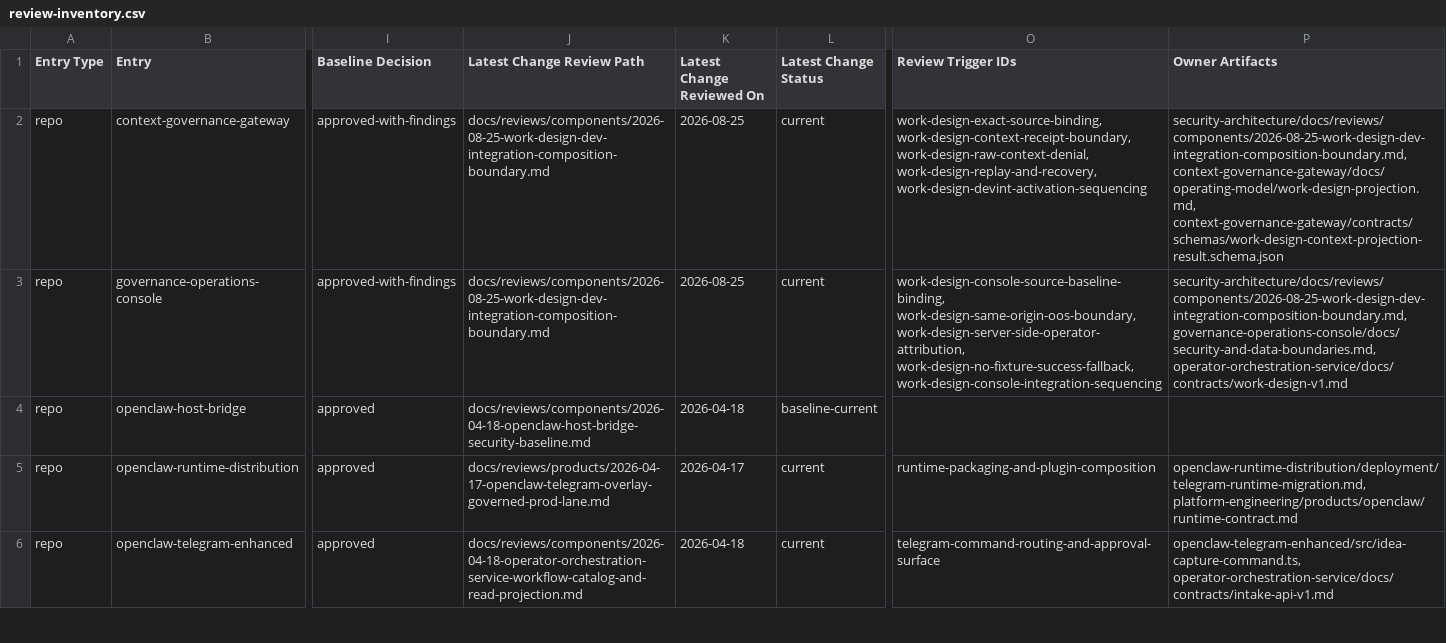
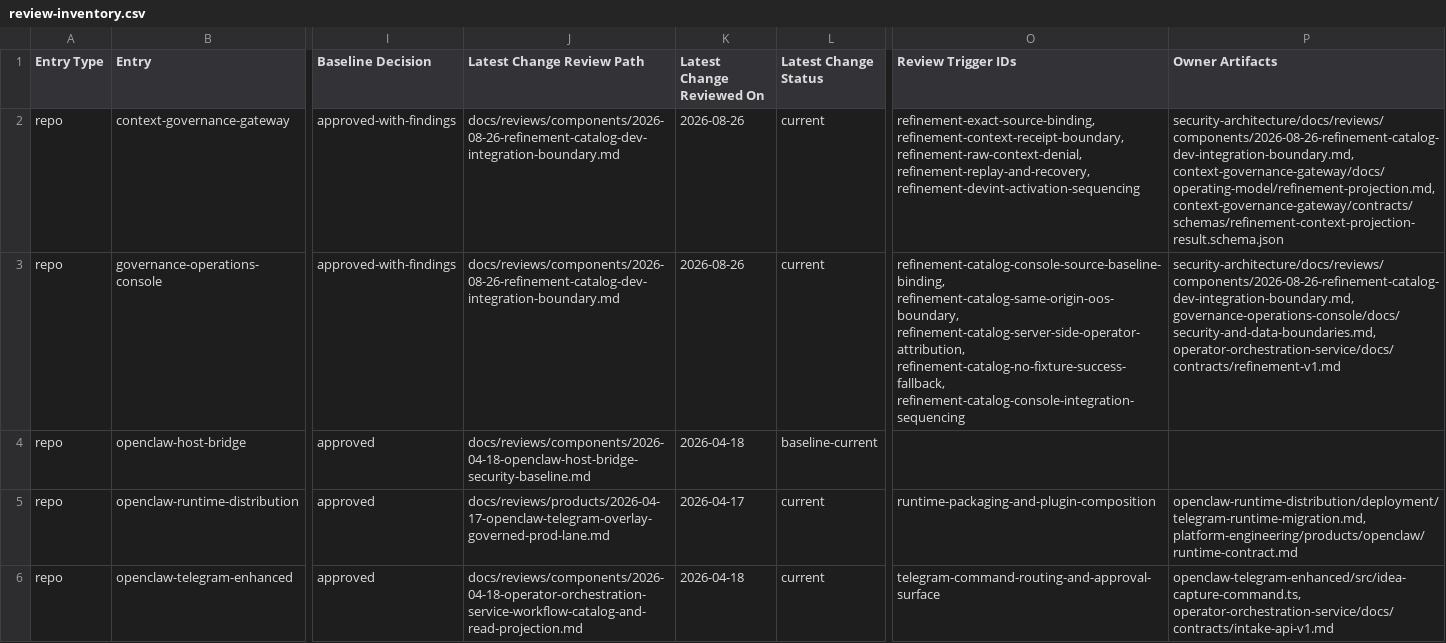
Before and after one commit to mfshaf7/security-architecture, a CSV file: registers/csv/review-inventory.csv, drawn as a sheet; only a part is shown, gaps mark what is left out; the diff covers the shown part only; the diff names each change by its address in the sheet, - before the commit and + after, or states it on an @@ line.

Commit message:
Review Refinement and Catalog dev integration boundary (#132)
Co-authored-by: mfshaf7 <mfshaf7@users.noreply.github.com>

```diff
--- a/registers/csv/review-inventory.csv
+++ b/registers/csv/review-inventory.csv
-J2:J3 (Latest Change Review Path): docs/reviews/components/2026-08-25-work-design-dev-integration-composition-boundary.md
+J2:J3 (Latest Change Review Path): docs/reviews/components/2026-08-26-refinement-catalog-dev-integration-boundary.md
-K2:K3 (Latest Change Reviewed On): 2026-08-25
+K2:K3 (Latest Change Reviewed On): 2026-08-26
-O2 (Review Trigger IDs): work-design-exact-source-binding, work-design-context-receipt-boundary, work-design-raw-context-denial, work-design-replay-and-recovery, work-design-devint-activation-sequencing
+O2 (Review Trigger IDs): refinement-exact-source-binding, refinement-context-receipt-boundary, refinement-raw-context-denial, refinement-replay-and-recovery, refinement-devint-activation-sequencing
-P2 (Owner Artifacts): security-architecture/docs/reviews/components/2026-08-25-work-design-dev-integration-composition-boundary.md, context-governance-gateway/docs/operating-model/work-design-projection.md, context-governance-gateway/contracts/schemas/work-design-context-projection-result.schema.json
+P2 (Owner Artifacts): security-architecture/docs/reviews/components/2026-08-26-refinement-catalog-dev-integration-boundary.md, context-governance-gateway/docs/operating-model/refinement-projection.md, context-governance-gateway/contracts/schemas/refinement-context-projection-result.schema.json
-O3 (Review Trigger IDs): work-design-console-source-baseline-binding, work-design-same-origin-oos-boundary, work-design-server-side-operator-attribution, work-design-no-fixture-success-fallback, work-design-console-integration-sequencing
+O3 (Review Trigger IDs): refinement-catalog-console-source-baseline-binding, refinement-catalog-same-origin-oos-boundary, refinement-catalog-server-side-operator-attribution, refinement-catalog-no-fixture-success-fallback, refinement-catalog-console-integration-sequencing
-P3 (Owner Artifacts): security-architecture/docs/reviews/components/2026-08-25-work-design-dev-integration-composition-boundary.md, governance-operations-console/docs/security-and-data-boundaries.md, operator-orchestration-service/docs/contracts/work-design-v1.md
+P3 (Owner Artifacts): security-architecture/docs/reviews/components/2026-08-26-refinement-catalog-dev-integration-boundary.md, governance-operations-console/docs/security-and-data-boundaries.md, operator-orchestration-service/docs/contracts/refinement-v1.md
```
Also changed, not shown: 16 edited cells elsewhere in this file, 4 other files.
